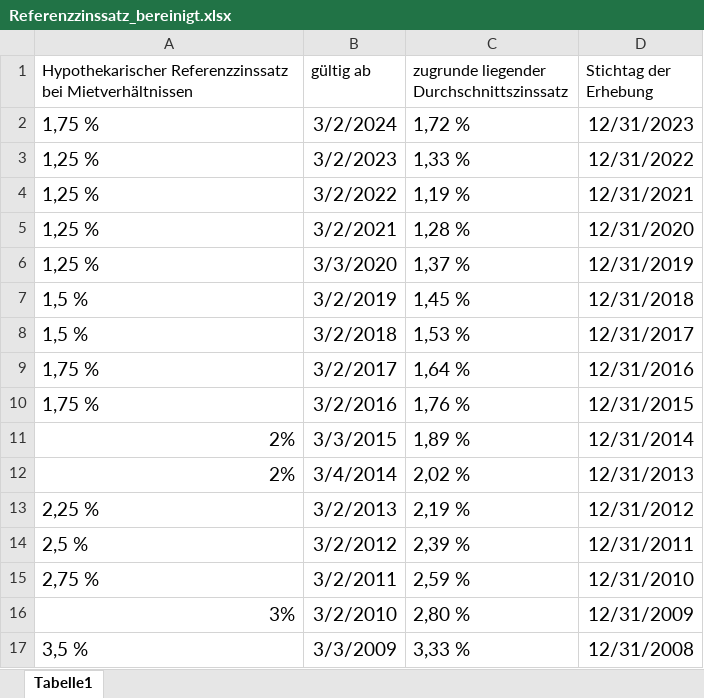
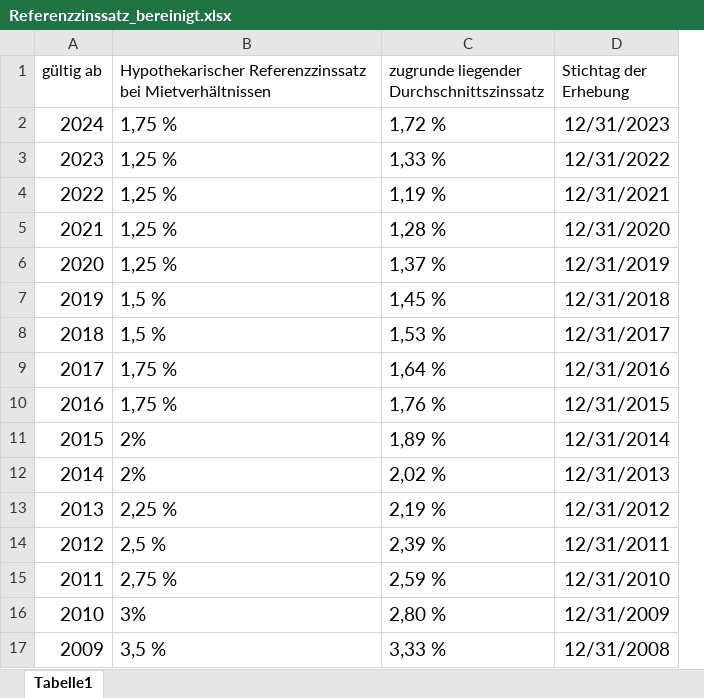
Before and after one commit to GRUPPE-BINA24/Datenspeicher, an Excel workbook: Referenzzinssatz_bereinigt.xlsx, sheet Tabelle1, drawn as a sheet; values as stored, in another font and other column widths than the file's, no borders; removed rows and columns are numbered as before the commit, all else as after; the diff names each change by its address in the sheet, - before the commit and + after, or states it on an @@ line.

Commit message:
Add files via upload
Signed-off-by: Paugershots <145999507+Paugershots@users.noreply.github.com>

```diff
--- a/Referenzzinssatz_bereinigt.xlsx (sheet Tabelle1)
+++ b/Referenzzinssatz_bereinigt.xlsx (sheet Tabelle1)
+column A (gültig ab), rows 2-17: 2024 | 2023 | 2022 | 2021 | 2020 | 2019 | 2018 | 2017 | 2016 | 2015 | 2014 | 2013 | 2012 | 2011 | 2010 | 2009
-column B (gültig ab), rows 2-17: 3/2/2024 | 3/2/2023 | 3/2/2022 | 3/2/2021 | 3/3/2020 | 3/2/2019 | 3/2/2018 | 3/2/2017 | 3/2/2016 | 3/3/2015 | 3/4/2014 | 3/2/2013 | 3/2/2012 | 3/2/2011 | 3/2/2010 | 3/3/2009
-B11:B12 alignment: right
+B11:B12 alignment: left
-B16 alignment: right
+B16 alignment: left
```
